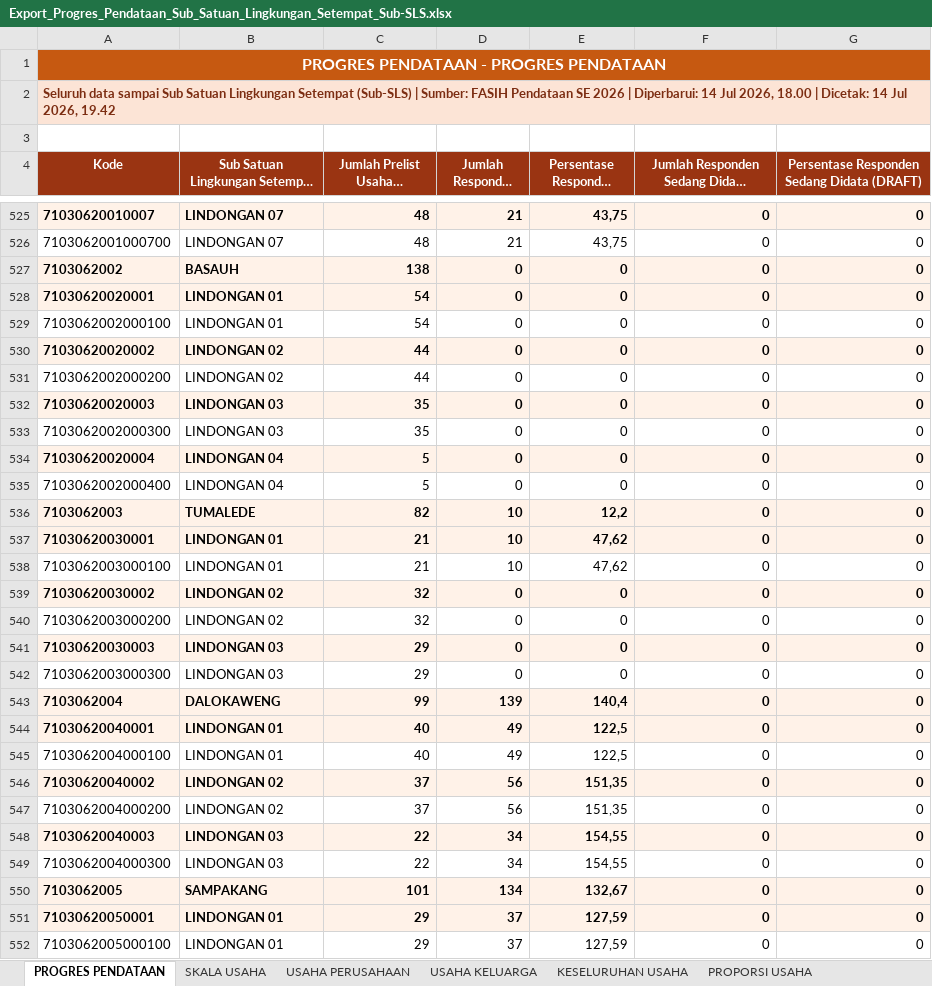
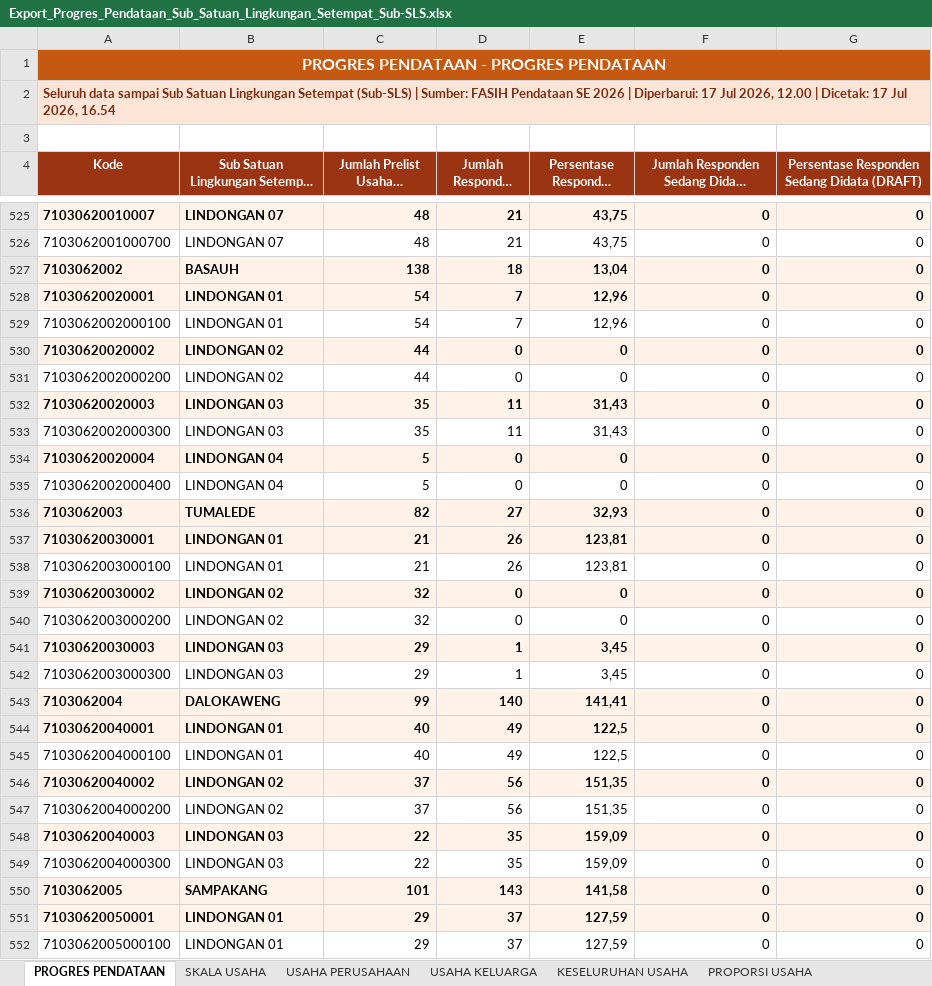
Before and after one commit to danimat15/fasih-sm-scrapper, an Excel workbook: research/fasih-dashboard-se2026/data_mikro_sls/Export_Progres_Pendataan_Sub_Satuan_Lingkungan_Setempat_Sub-SLS.xlsx, sheet PROGRES PENDATAAN, drawn as a sheet; only a part is shown, gaps mark what is left out; long unchanged cells end in …; values as stored, in another font and other column widths than the file's, no borders; the diff covers the shown part only; the diff names each change by its address in the sheet, - before the commit and + after, or states it on an @@ line.

```diff
--- a/research/fasih-dashboard-se2026/data_mikro_sls/Export_Progres_Pendataan_Sub_Satuan_Lingkungan_Setempat_Sub-SLS.xlsx (sheet PROGRES PENDATAAN)
+++ b/research/fasih-dashboard-se2026/data_mikro_sls/Export_Progres_Pendataan_Sub_Satuan_Lingkungan_Setempat_Sub-SLS.xlsx (sheet PROGRES PENDATAAN)
-A2 (Kode): …| Diperbarui: 14 Jul 2026, 18.00 | Dicetak: 14 Jul 2026, 19.42
+A2 (Kode): …| Diperbarui: 17 Jul 2026, 12.00 | Dicetak: 17 Jul 2026, 16.54
-D527 (Jumlah Responden Didata): 0
+D527 (Jumlah Responden Didata): 18
-E527 (Persentase Responden Didata): 0
+E527 (Persentase Responden Didata): 13,04
-D528:D529 (Jumlah Responden Didata): 0
+D528:D529 (Jumlah Responden Didata): 7
-E528:E529 (Persentase Responden Didata): 0
+E528:E529 (Persentase Responden Didata): 12,96
-D532:D533 (Jumlah Responden Didata): 0
+D532:D533 (Jumlah Responden Didata): 11
-E532:E533 (Persentase Responden Didata): 0
+E532:E533 (Persentase Responden Didata): 31,43
-D536 (Jumlah Responden Didata): 10
+D536 (Jumlah Responden Didata): 27
-E536 (Persentase Responden Didata): 12,2
+E536 (Persentase Responden Didata): 32,93
-D537:D538 (Jumlah Responden Didata): 10
+D537:D538 (Jumlah Responden Didata): 26
-E537:E538 (Persentase Responden Didata): 47,62
+E537:E538 (Persentase Responden Didata): 123,81
-D541:D542 (Jumlah Responden Didata): 0
+D541:D542 (Jumlah Responden Didata): 1
-E541:E542 (Persentase Responden Didata): 0
+E541:E542 (Persentase Responden Didata): 3,45
-D543 (Jumlah Responden Didata): 139
+D543 (Jumlah Responden Didata): 140
-E543 (Persentase Responden Didata): 140,4
+E543 (Persentase Responden Didata): 141,41
-D548:D549 (Jumlah Responden Didata): 34
+D548:D549 (Jumlah Responden Didata): 35
-E548:E549 (Persentase Responden Didata): 154,55
+E548:E549 (Persentase Responden Didata): 159,09
-D550 (Jumlah Responden Didata): 134
+D550 (Jumlah Responden Didata): 143
-E550 (Persentase Responden Didata): 132,67
+E550 (Persentase Responden Didata): 141,58
```
Also changed, not shown: 1 added row, 1 removed row and 1458 edited cells elsewhere in this sheet, sheet KESELURUHAN USAHA, sheet PROPORSI USAHA, sheet USAHA KELUARGA, sheet PROPORSI PERTANIAN NON PERTANIA, sheet USAHA PERUSAHAAN, sheet SKALA USAHA, 1 more sheet, research/fasih-dashboard-se2026/data_mikro_sls/ANGGOTA KELUARGA.xlsx, research/fasih-dashboard-se2026/data_mikro_sls/KELUARGA.xlsx, 42 other files.
